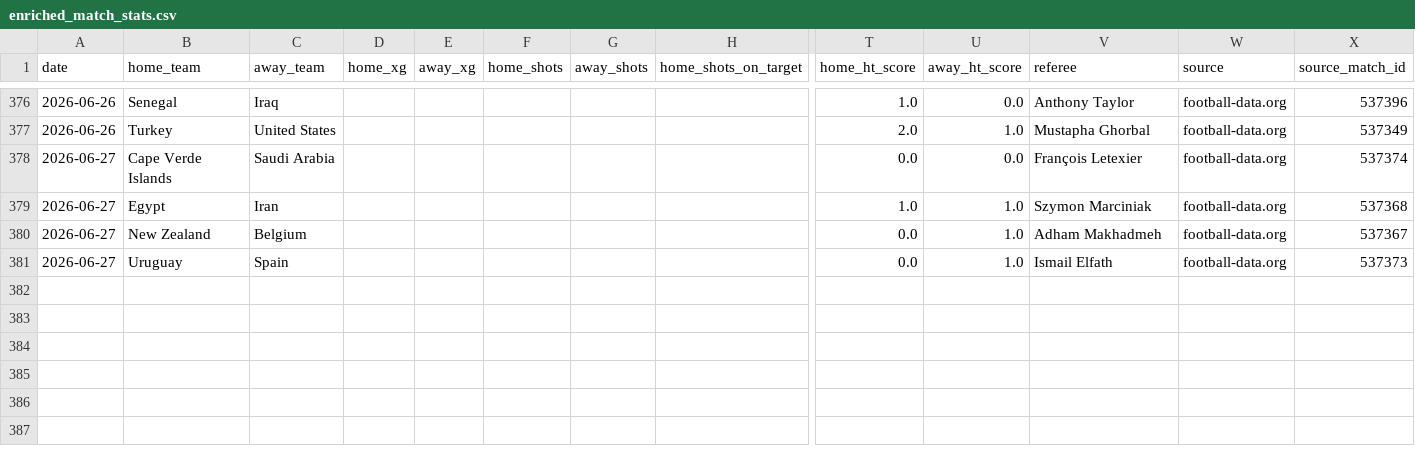
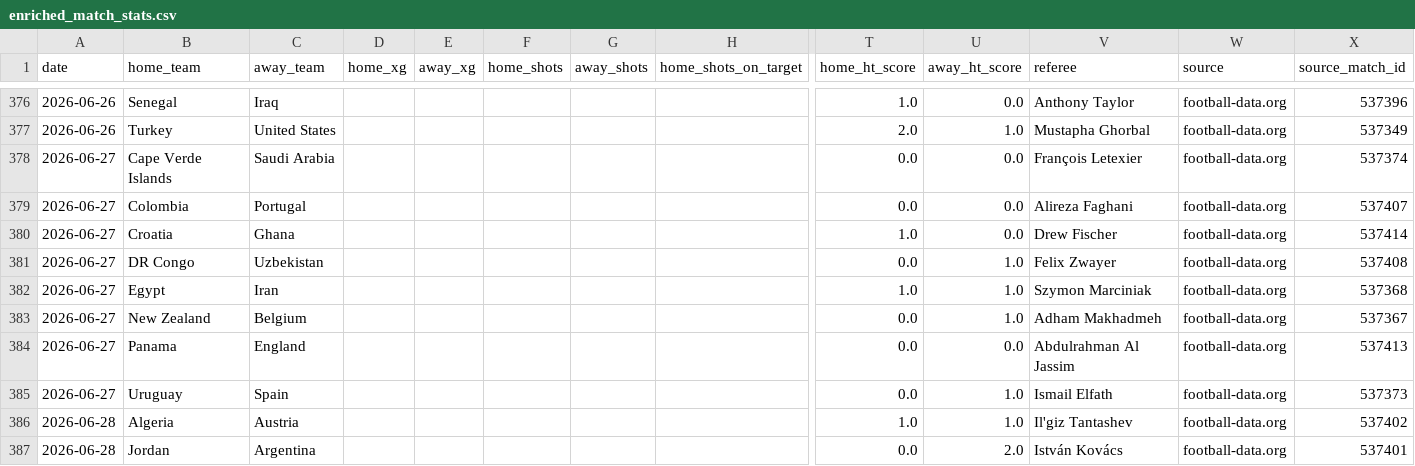
Before and after one commit to egoq-football/football_predictor_beginner, a CSV file: data/enriched_match_stats.csv, drawn as a sheet; only a part is shown, gaps mark what is left out; rows hold the shown columns only; the diff names each change by its address in the sheet, - before the commit and + after, or states it on an @@ line.

```diff
--- a/data/enriched_match_stats.csv
+++ b/data/enriched_match_stats.csv
+row 379: 2026-06-27 | Colombia | Portugal |  |  |  |  |  | 0.0 | 0.0 | Alireza Faghani | football-data.org | 537407
+row 380: 2026-06-27 | Croatia | Ghana |  |  |  |  |  | 1.0 | 0.0 | Drew Fischer | football-data.org | 537414
+row 381: 2026-06-27 | DR Congo | Uzbekistan |  |  |  |  |  | 0.0 | 1.0 | Felix Zwayer | football-data.org | 537408
+row 384: 2026-06-27 | Panama | England |  |  |  |  |  | 0.0 | 0.0 | Abdulrahman Al Jassim | football-data.org | 537413
+row 386: 2026-06-28 | Algeria | Austria |  |  |  |  |  | 1.0 | 1.0 | Il'giz Tantashev | football-data.org | 537402
+row 387: 2026-06-28 | Jordan | Argentina |  |  |  |  |  | 0.0 | 2.0 | István Kovács | football-data.org | 537401
```
Also changed, not shown: data/fifa_rankings_current.csv, data/world_cup_2026_fixtures.csv, 3 other files.
